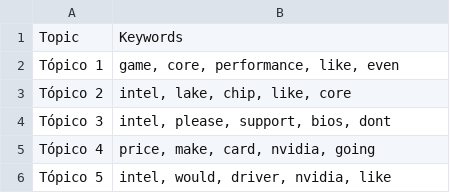
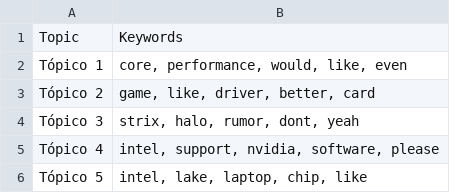
Before and after one commit to Ricardouchub/Proyecto-mlops-automl-reddit, a CSV file: data/topic_keywords.csv, drawn as a sheet.

```diff
--- a/data/topic_keywords.csv
+++ b/data/topic_keywords.csv
@@ -1,6 +1,6 @@
 Topic,Keywords
-Tópico 1,"game, core, performance, like, even"
-Tópico 2,"intel, lake, chip, like, core"
-Tópico 3,"intel, please, support, bios, dont"
-Tópico 4,"price, make, card, nvidia, going"
-Tópico 5,"intel, would, driver, nvidia, like"
+Tópico 1,"core, performance, would, like, even"
+Tópico 2,"game, like, driver, better, card"
+Tópico 3,"strix, halo, rumor, dont, yeah"
+Tópico 4,"intel, support, nvidia, software, please"
+Tópico 5,"intel, lake, laptop, chip, like"
```
Also changed, not shown: 3 other files.
